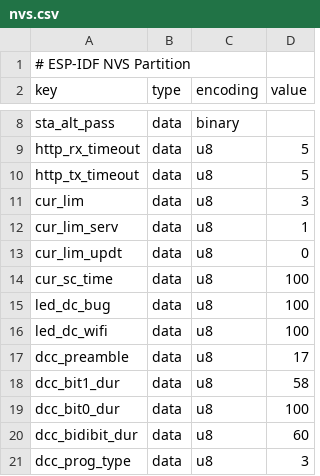
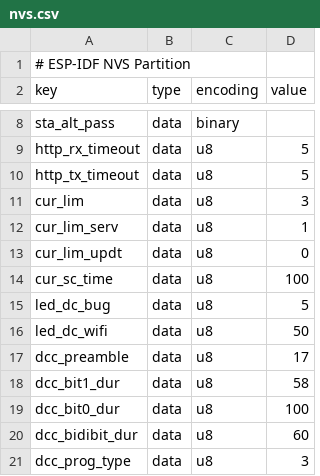
Before and after one commit to OpenRemise/Firmware, a CSV file: nvs.csv, drawn as a sheet; only a part is shown, gaps mark what is left out.

```diff
--- a/nvs.csv
+++ b/nvs.csv
@@ -14,4 +14,4 @@ cur_lim_updt,data,u8,0
 cur_sc_time,data,u8,100
-led_dc_bug,data,u8,100
-led_dc_wifi,data,u8,100
+led_dc_bug,data,u8,5
+led_dc_wifi,data,u8,50
 dcc_preamble,data,u8,17
```
Also changed, not shown: 27 other files.
